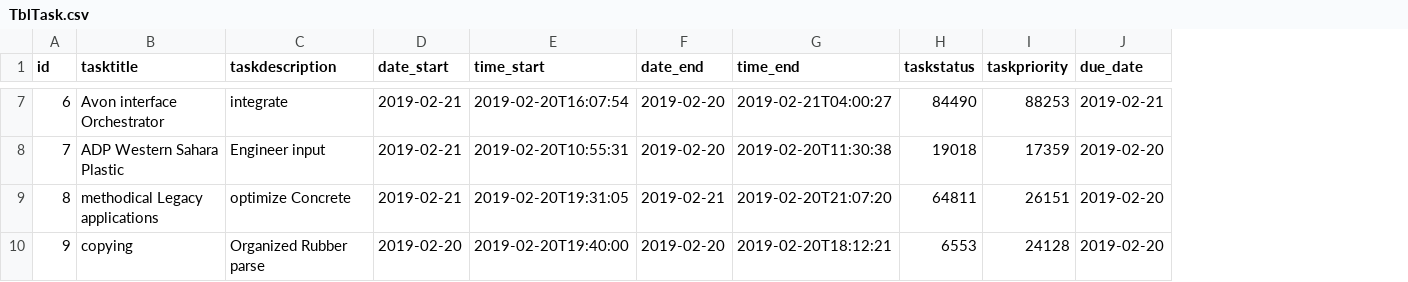
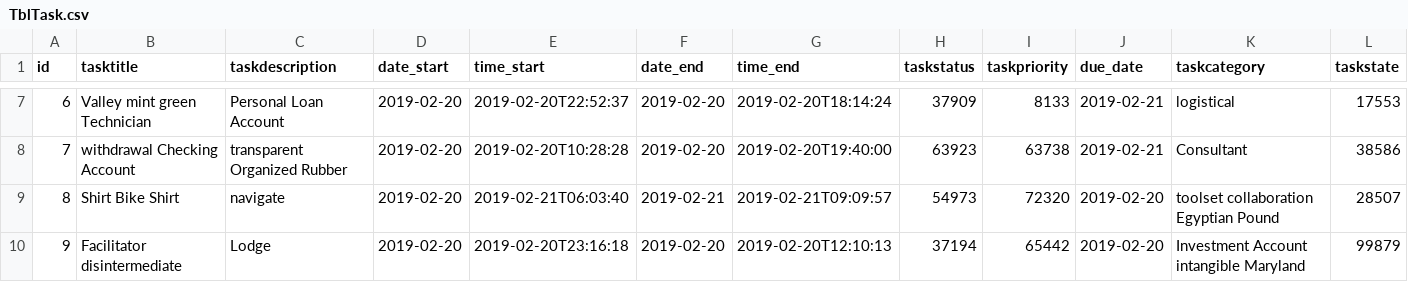
Before and after one commit to fatmajaafar/TaskManagerHsnx, a CSV file: src/main/resources/config/liquibase/fake-data/TblTask.csv, drawn as a sheet; only a part is shown, gaps mark what is left out; the diff covers the shown part only; the diff names each change by its address in the sheet, - before the commit and + after, or states it on an @@ line.

Commit message:
taskmabagement re-design + added columns to task entity

```diff
--- a/src/main/resources/config/liquibase/fake-data/TblTask.csv
+++ b/src/main/resources/config/liquibase/fake-data/TblTask.csv
+column K (taskcategory), rows 7-10: logistical | Consultant | toolset collaboration Egyptian Pound | Investment Account intangible Maryland
+column L (taskstate), rows 7-10: 17553 | 38586 | 28507 | 99879
-B7 (tasktitle): Avon interface Orchestrator
+B7 (tasktitle): Valley mint green Technician
-C7 (taskdescription): integrate
+C7 (taskdescription): Personal Loan Account
-D7:D9 (date_start): 2019-02-21
+D7:D9 (date_start): 2019-02-20
-E7 (time_start): 2019-02-20T16:07:54
+E7 (time_start): 2019-02-20T22:52:37
-G7 (time_end): 2019-02-21T04:00:27
+G7 (time_end): 2019-02-20T18:14:24
-H7 (taskstatus): 84490
+H7 (taskstatus): 37909
-I7 (taskpriority): 88253
+I7 (taskpriority): 8133
-B8 (tasktitle): ADP Western Sahara Plastic
+B8 (tasktitle): withdrawal Checking Account
-C8 (taskdescription): Engineer input
+C8 (taskdescription): transparent Organized Rubber
-E8 (time_start): 2019-02-20T10:55:31
+E8 (time_start): 2019-02-20T10:28:28
-G8 (time_end): 2019-02-20T11:30:38
+G8 (time_end): 2019-02-20T19:40:00
-H8 (taskstatus): 19018
+H8 (taskstatus): 63923
-I8 (taskpriority): 17359
+I8 (taskpriority): 63738
-J8 (due_date): 2019-02-20
+J8 (due_date): 2019-02-21
-B9 (tasktitle): methodical Legacy applications
+B9 (tasktitle): Shirt Bike Shirt
-C9 (taskdescription): optimize Concrete
+C9 (taskdescription): navigate
-E9 (time_start): 2019-02-20T19:31:05
+E9 (time_start): 2019-02-21T06:03:40
-G9 (time_end): 2019-02-20T21:07:20
+G9 (time_end): 2019-02-21T09:09:57
-H9 (taskstatus): 64811
+H9 (taskstatus): 54973
-I9 (taskpriority): 26151
+I9 (taskpriority): 72320
-B10 (tasktitle): copying
+B10 (tasktitle): Facilitator disintermediate
-C10 (taskdescription): Organized Rubber parse
+C10 (taskdescription): Lodge
-E10 (time_start): 2019-02-20T19:40:00
+E10 (time_start): 2019-02-20T23:16:18
-G10 (time_end): 2019-02-20T18:12:21
+G10 (time_end): 2019-02-20T12:10:13
-H10 (taskstatus): 6553
+H10 (taskstatus): 37194
-I10 (taskpriority): 24128
+I10 (taskpriority): 65442
```
Also changed, not shown: 37 edited cells elsewhere in this file, 32 other files.
